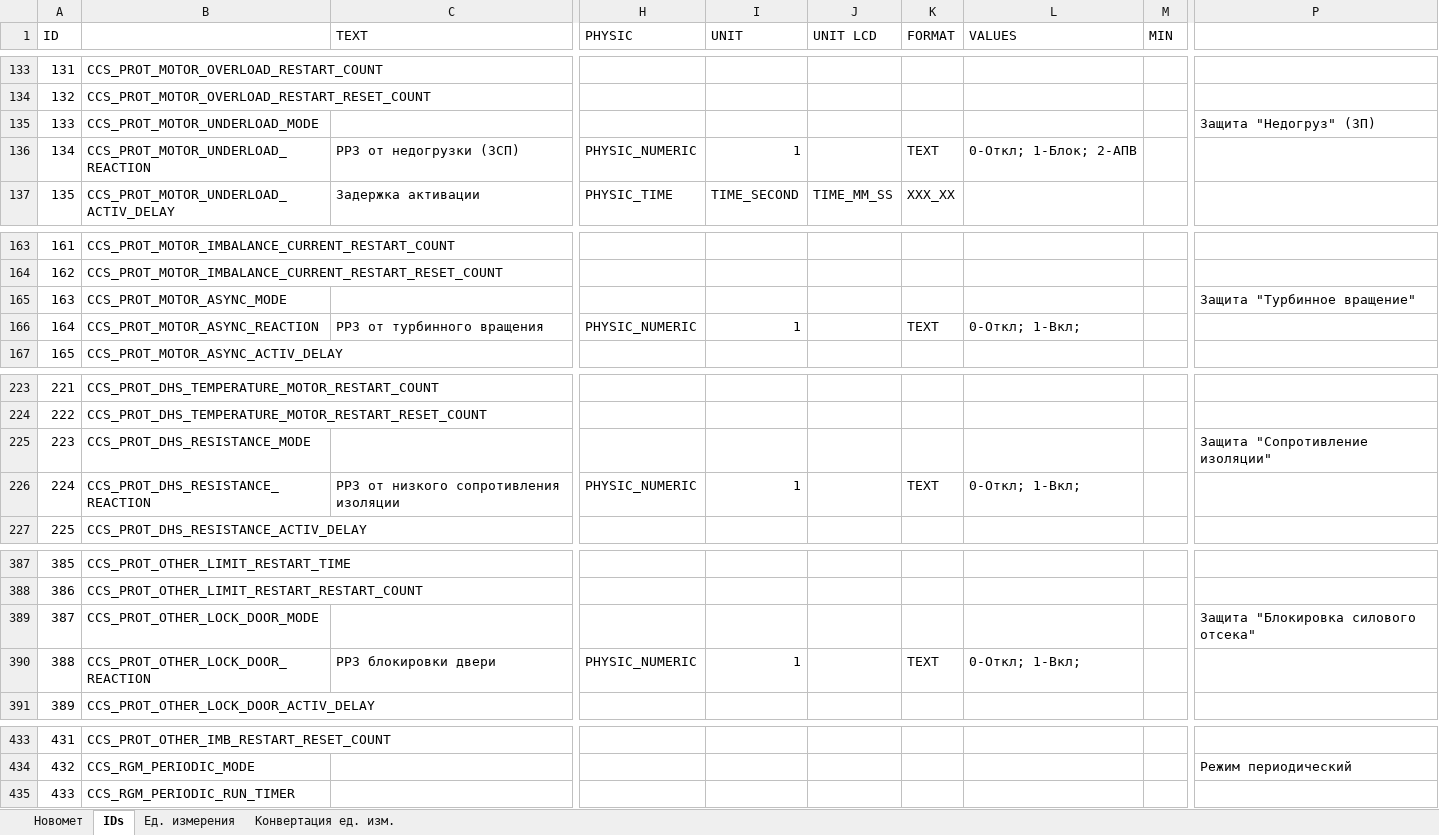
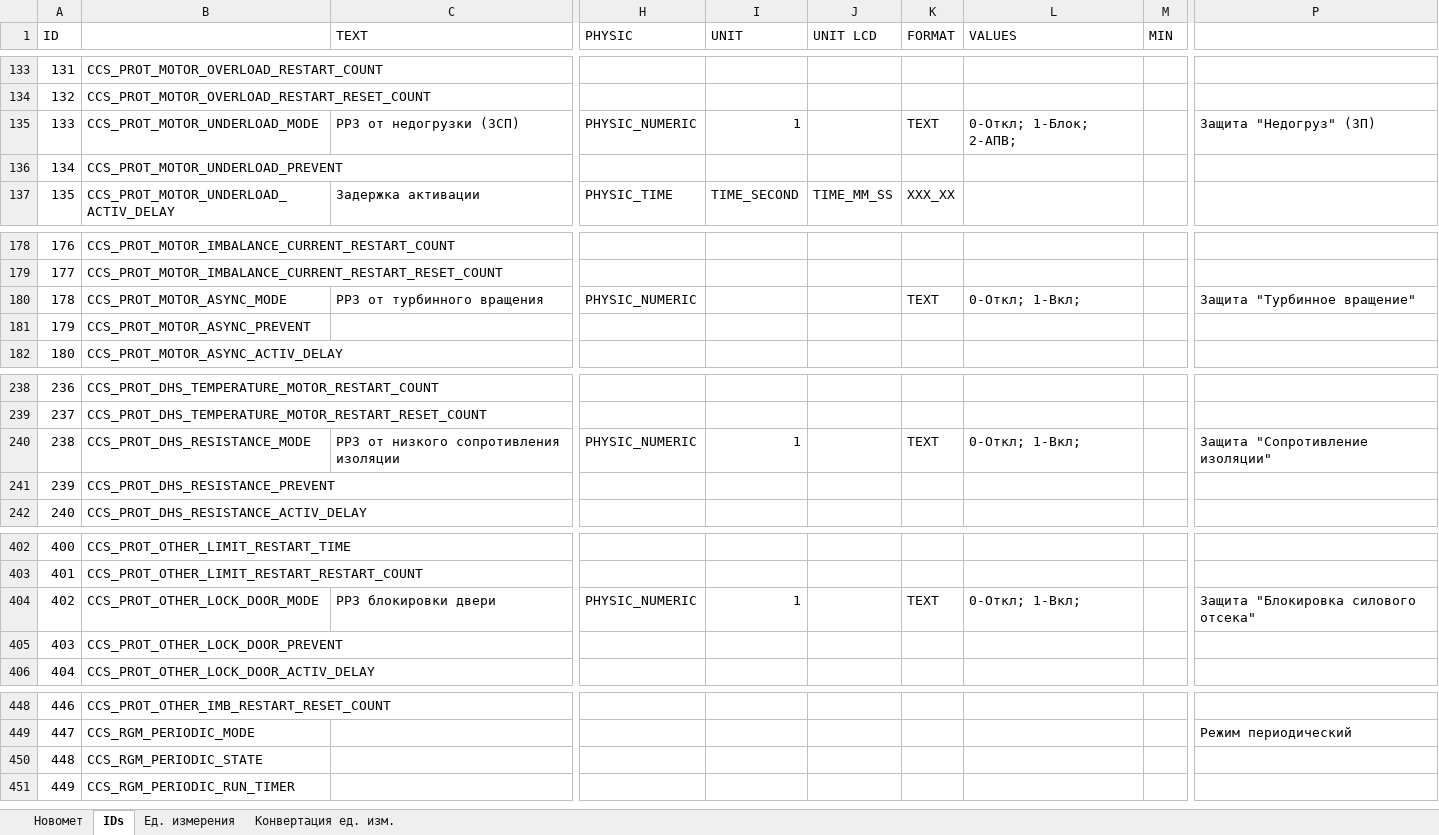
Before and after one commit to htoraby/STM32_Main, an Excel workbook: documentation/registers.xlsx, sheet IDs, drawn as a sheet; only a part is shown, gaps mark what is left out; values as stored, in another font and other column widths than the file's, no borders; removed rows and columns are numbered as before the commit, all else as after; rows hold the shown columns only; the diff covers the shown part only; the diff names each change by its address in the sheet, - before the commit and + after, or states it on an @@ line.

```diff
--- a/documentation/registers.xlsx (sheet IDs)
+++ b/documentation/registers.xlsx (sheet IDs)
@@ column A (ID) renumbered between rows 45 and 639 @@
-row 135: 133 | CCS_PROT_MOTOR_UNDERLOAD_MODE |  |  |  |  |  |  |  | Защита "Недогруз" (ЗП)
-B135: CCS_PROT_MOTOR_UNDERLOAD_REACTION
+B135: CCS_PROT_MOTOR_UNDERLOAD_MODE
-L135 (VALUES): 0-Откл; 1-Блок; 2-АПВ
+L135 (VALUES): 0-Откл; 1-Блок; 2-АПВ;
-P135: (empty)
+P135: Защита "Недогруз" (ЗП)
+row 136: 134 | CCS_PROT_MOTOR_UNDERLOAD_PREVENT
-row 165: 163 | CCS_PROT_MOTOR_ASYNC_MODE |  |  |  |  |  |  |  | Защита "Турбинное вращение"
-B180: CCS_PROT_MOTOR_ASYNC_REACTION
+B180: CCS_PROT_MOTOR_ASYNC_MODE
-I180 (UNIT): 1
+I180 (UNIT): (empty)
-P180: (empty)
+P180: Защита "Турбинное вращение"
+row 181: 179 | CCS_PROT_MOTOR_ASYNC_PREVENT
-row 225: 223 | CCS_PROT_DHS_RESISTANCE_MODE |  |  |  |  |  |  |  | Защита "Сопротивление изоляции"
-B240: CCS_PROT_DHS_RESISTANCE_REACTION
+B240: CCS_PROT_DHS_RESISTANCE_MODE
-P240: (empty)
+P240: Защита "Сопротивление изоляции"
+row 241: 239 | CCS_PROT_DHS_RESISTANCE_PREVENT
-row 389: 387 | CCS_PROT_OTHER_LOCK_DOOR_MODE |  |  |  |  |  |  |  | Защита "Блокировка силового отсека"
-B404: CCS_PROT_OTHER_LOCK_DOOR_REACTION
+B404: CCS_PROT_OTHER_LOCK_DOOR_MODE
-P404: (empty)
+P404: Защита "Блокировка силового отсека"
+row 405: 403 | CCS_PROT_OTHER_LOCK_DOOR_PREVENT
+row 450: 448 | CCS_RGM_PERIODIC_STATE
```
Also changed, not shown: 24 added rows, 5 removed rows, 45 edited cells and cell formats elsewhere in this sheet, formulas that keep their value, 20 other files.
